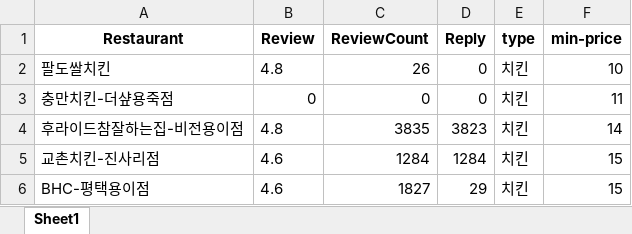
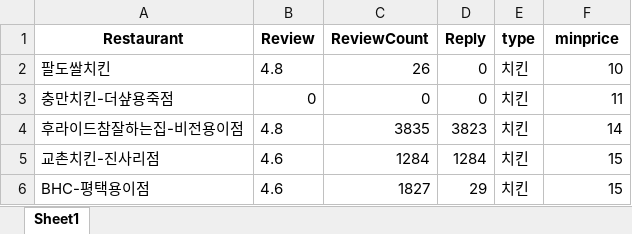
Before and after one commit to Kim-matthew-0422/datascienceproj, an Excel workbook: data2021-04-01.xlsx, sheet Sheet1, drawn as a sheet; only a part is shown; values as stored, in another font and other column widths than the file's, no borders; the diff names each change by its address in the sheet, - before the commit and + after, or states it on an @@ line.

Commit message:
more data

```diff
--- a/data2021-04-01.xlsx (sheet Sheet1)
+++ b/data2021-04-01.xlsx (sheet Sheet1)
-F1: min-price
+F1: minprice
```
Also changed, not shown: data2021-04-03.xlsx, data2021-04-09.xlsx, 19 other files.
